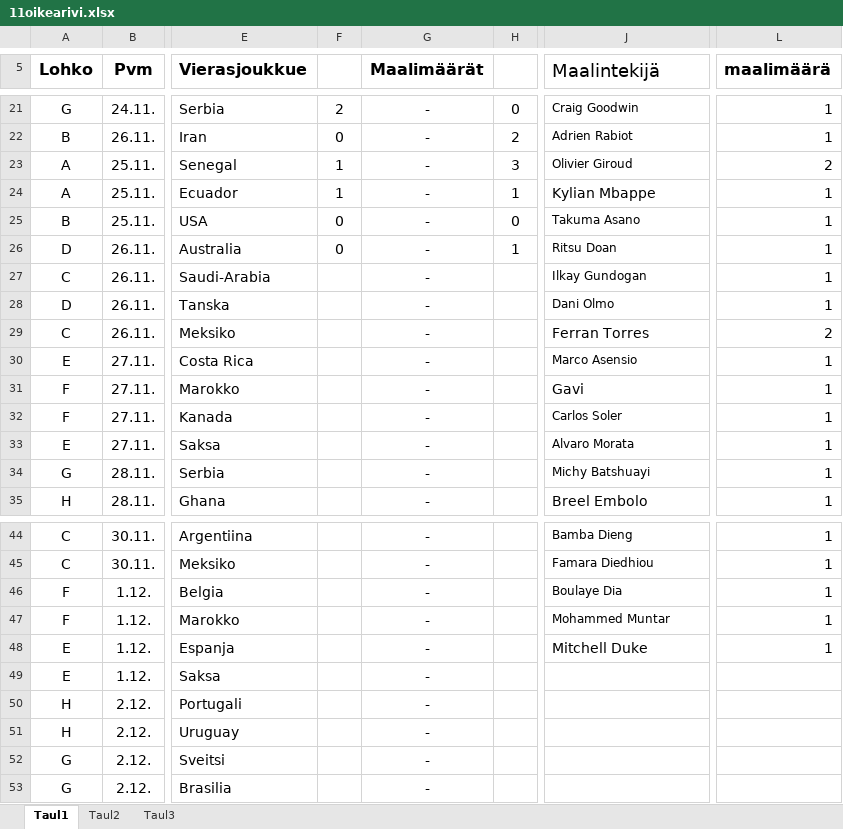
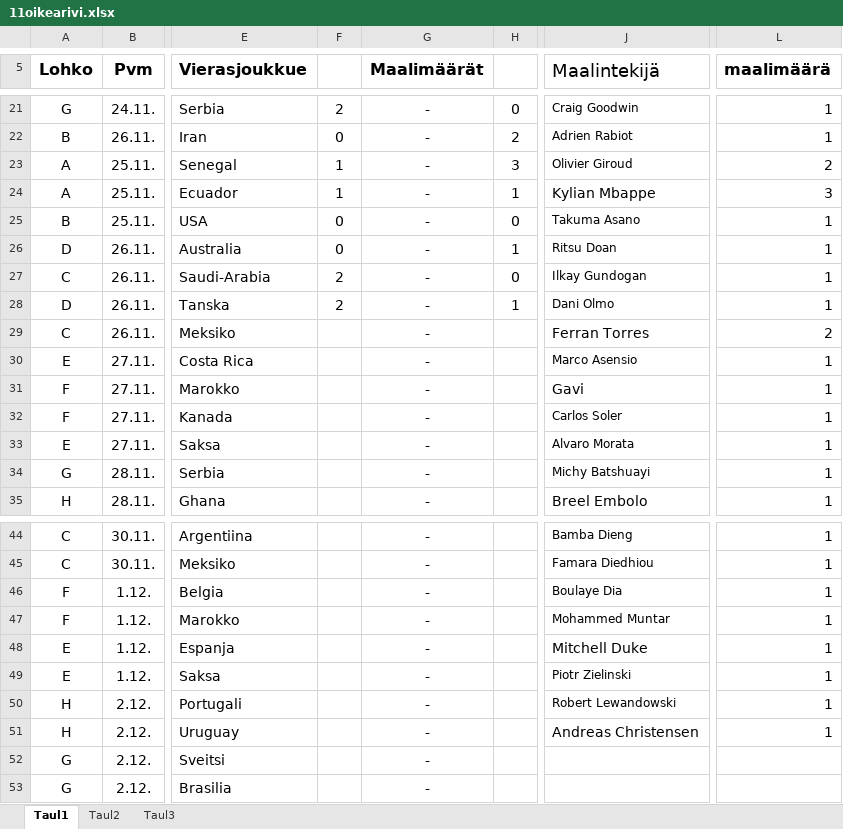
Before and after one commit to Pedusal/wc2022, an Excel workbook: Data/11oikearivi.xlsx, sheet Taul1, drawn as a sheet; only a part is shown, gaps mark what is left out; values as stored, in another font and other column widths than the file's, no borders; the diff names each change by its address in the sheet, - before the commit and + after, or states it on an @@ line.

```diff
--- a/Data/11oikearivi.xlsx (sheet Taul1)
+++ b/Data/11oikearivi.xlsx (sheet Taul1)
-L24 (maalimäärä): 1
+L24 (maalimäärä): 3
-F27:F28: (empty)
+F27:F28: 2
-H27: (empty)
+H27: 0
-H28: (empty)
+H28: 1
-J49 (Maalintekijä): (empty)
+J49 (Maalintekijä): Piotr Zielinski
-L49:L51 (maalimäärä): (empty)
+L49:L51 (maalimäärä): 1
-J50 (Maalintekijä): (empty)
+J50 (Maalintekijä): Robert Lewandowski
-J51 (Maalintekijä): (empty)
+J51 (Maalintekijä): Andreas Christensen
```
Also changed, not shown: 6 other files.
